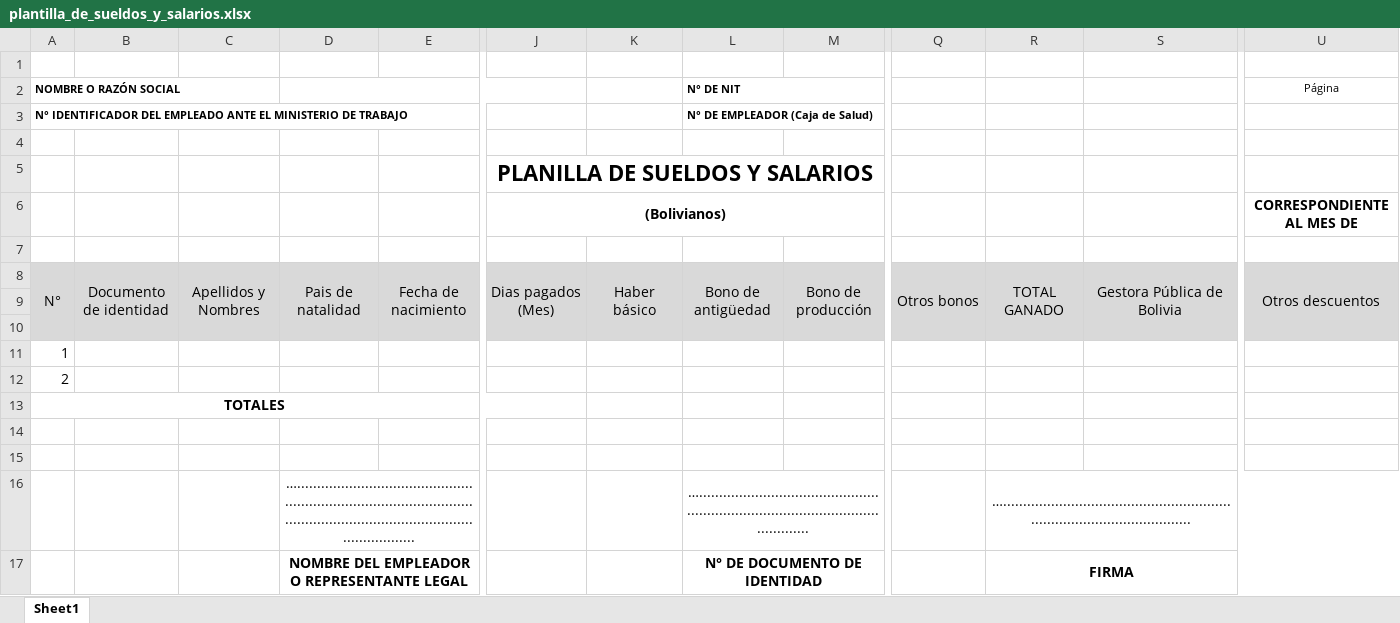
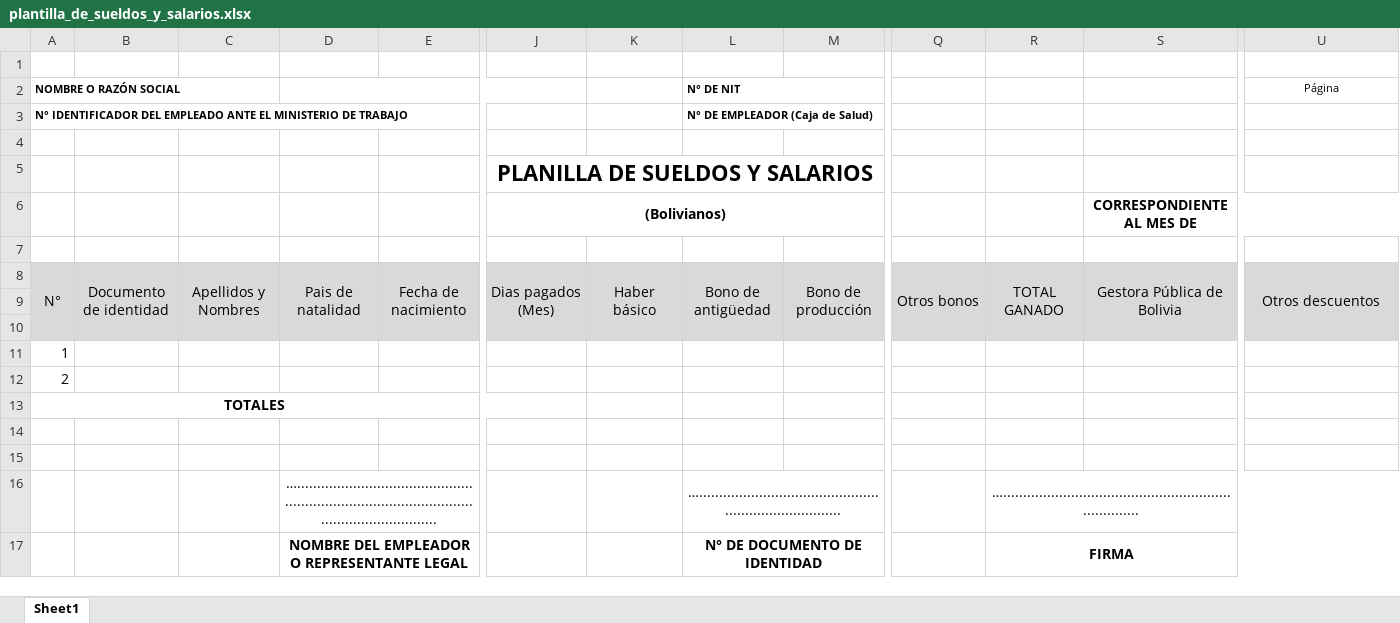
Before and after one commit to rodaltamir/sistema_de_boletas_de_pago-RengifoLtda, an Excel workbook: backend/app/templates/excel/plantilla_de_sueldos_y_salarios.xlsx, sheet Sheet1, drawn as a sheet; only a part is shown, gaps mark what is left out; values as stored, in another font and other column widths than the file's, no borders; removed rows and columns are numbered as before the commit, all else as after; rows hold the shown columns only; the diff names each change by its address in the sheet, - before the commit and + after, or states it on an @@ line.

Commit message:
fix accesos de usuarios y permisos, correcion de plantillas

```diff
--- a/backend/app/templates/excel/plantilla_de_sueldos_y_salarios.xlsx (sheet Sheet1)
+++ b/backend/app/templates/excel/plantilla_de_sueldos_y_salarios.xlsx (sheet Sheet1)
-row 6:  |  |  |  |  | (Bolivianos) |  |  |  |  |  |  | CORRESPONDIENTE AL MES DE
+row 6:  |  |  |  |  | (Bolivianos) |  |  |  |  |  | CORRESPONDIENTE AL MES DE
-D16: …............................................................................................................................................................
+D16: …........................................................................................................................
-L16 (N° DE NIT): …..........................................................................................................
+L16 (N° DE NIT): …..........................................................................
-R16: ….................................................................................................
+R16: ….......................................................................
```
Also changed, not shown: 41 other files.
